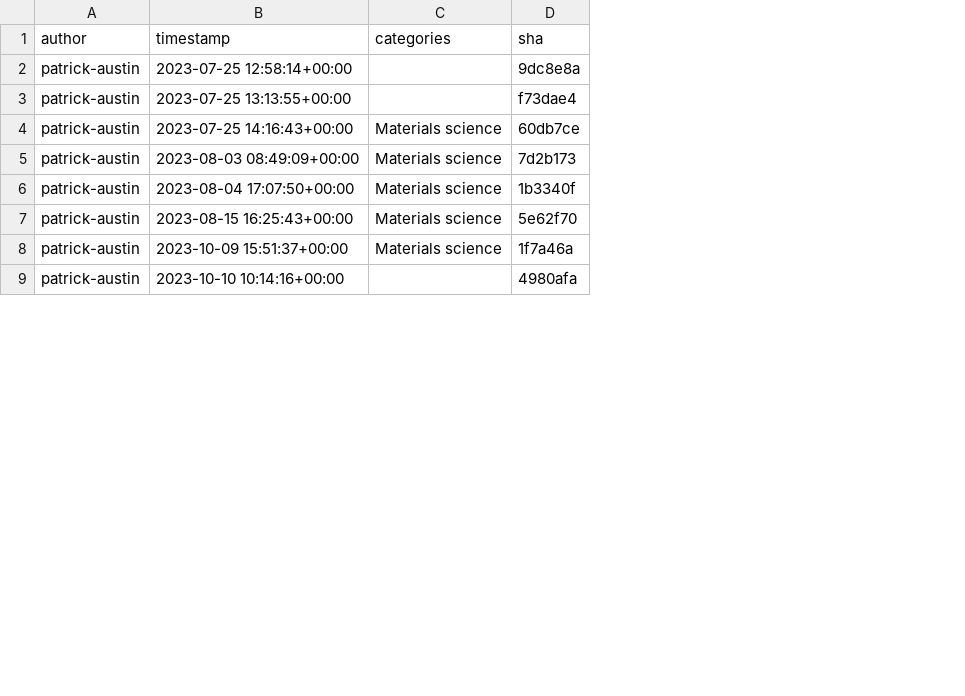
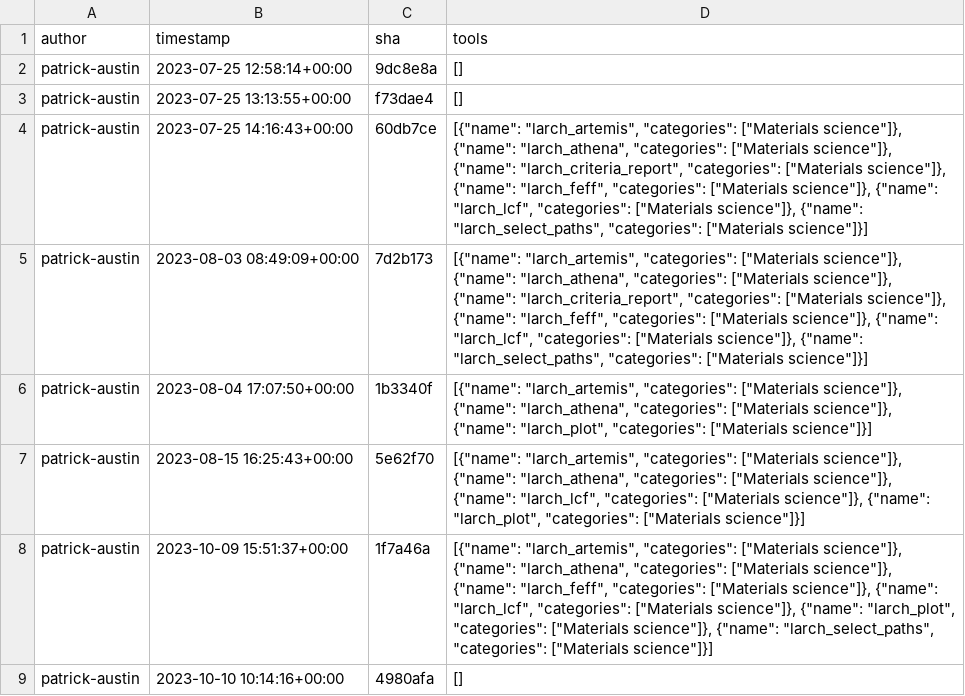
Before and after one commit to kostrykin/galaxy-community-activities, a CSV file: cache/repositories/MaterialsGalaxy/larch-tools.csv, drawn as a sheet; only a part is shown; removed rows and columns are numbered as before the commit, all else as after; the diff names each change by its address in the sheet, - before the commit and + after, or states it on an @@ line.

Commit message:
Rebuild cache

```diff
--- a/cache/repositories/MaterialsGalaxy/larch-tools.csv
+++ b/cache/repositories/MaterialsGalaxy/larch-tools.csv
-column C (categories), rows 4-8: all Materials science
+column D (tools), rows 2-9: [] | [] | [{"name": "larch_artemis", "categories": ["Materials science"]}, {"name": "larch_athena", "categories": ["Materials science"]}, {"name": "larch_criteria_report", "categories": ["Materials science"]}, {"name": "larch_feff", "categories": ["Materials science"]}, {"name": "larch_lcf", "categories": ["Materials science"]}, {"name": "larch_select_paths", "categories": ["Materials science"]}] | [{"name": "larch_artemis", "categories": ["Materials science"]}, {"name": "larch_athena", "categories": ["Materials science"]}, {"name": "larch_criteria_report", "categories": ["Materials science"]}, {"name": "larch_feff", "categories": ["Materials science"]}, {"name": "larch_lcf", "categories": ["Materials science"]}, {"name": "larch_select_paths", "categories": ["Materials science"]}] | [{"name": "larch_artemis", "categories": ["Materials science"]}, {"name": "larch_athena", "categories": ["Materials science"]}, {"name": "larch_plot", "categories": ["Materials science"]}] | [{"name": "larch_artemis", "categories": ["Materials science"]}, {"name": "larch_athena", "categories": ["Materials science"]}, {"name": "larch_lcf", "categories": ["Materials science"]}, {"name": "larch_plot", "categories": ["Materials science"]}] | [{"name": "larch_artemis", "categories": ["Materials science"]}, {"name": "larch_athena", "categories": ["Materials science"]}, {"name": "larch_feff", "categories": ["Materials science"]}, {"name": "larch_lcf", "categories": ["Materials science"]}, {"name": "larch_plot", "categories": ["Materials science"]}, {"name": "larch_select_paths", "categories": ["Materials science"]}] | []
```
Also changed, not shown: cache/repositories/AAFC-BICoE/Galaxy.csv, cache/repositories/HegemanLab/w4mclassfilter_galaxy_wrapper.csv, 17 other files.
